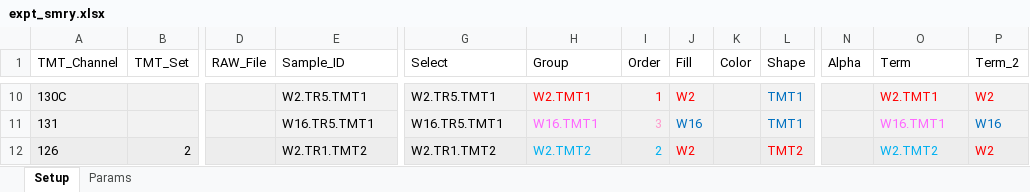
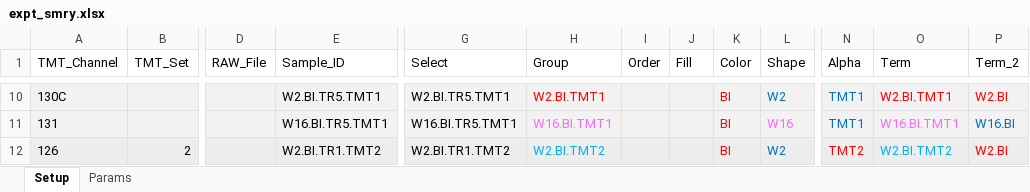
Before and after one commit to qzhang503/proteoQ, an Excel workbook: inst/extdata/expt_smry.xlsx, sheet Setup, drawn as a sheet; only a part is shown, gaps mark what is left out; values as stored, in another font and other column widths than the file's, no borders; the diff covers the shown part only; the diff names each change by its address in the sheet, - before the commit and + after, or states it on an @@ line.

Commit message:
Update smry files

```diff
--- a/inst/extdata/expt_smry.xlsx (sheet Setup)
+++ b/inst/extdata/expt_smry.xlsx (sheet Setup)
-E10 (Sample_ID): W2.TR5.TMT1
+E10 (Sample_ID): W2.BI.TR5.TMT1
-G10 (Select): W2.TR5.TMT1
+G10 (Select): W2.BI.TR5.TMT1
-H10 (Group): W2.TMT1
+H10 (Group): W2.BI.TMT1
-I10 (Order): 1
+I10 (Order): (empty)
-J10 (Fill): W2
+J10 (Fill): (empty)
-K10:K12 (Color): (empty)
+K10:K12 (Color): BI
-L10 (Shape): TMT1
+L10 (Shape): W2
-N10:N11 (Alpha): (empty)
+N10:N11 (Alpha): TMT1
-O10 (Term): W2.TMT1
+O10 (Term): W2.BI.TMT1
-P10 (Term_2): W2
+P10 (Term_2): W2.BI
-E11 (Sample_ID): W16.TR5.TMT1
+E11 (Sample_ID): W16.BI.TR5.TMT1
-G11 (Select): W16.TR5.TMT1
+G11 (Select): W16.BI.TR5.TMT1
-H11 (Group): W16.TMT1
+H11 (Group): W16.BI.TMT1
-I11 (Order): 3
+I11 (Order): (empty)
-J11 (Fill): W16
+J11 (Fill): (empty)
-L11 (Shape): TMT1
+L11 (Shape): W16
-L11 text colour: #0070C0
+L11 text colour: #FF66FF
-O11 (Term): W16.TMT1
+O11 (Term): W16.BI.TMT1
-P11 (Term_2): W16
+P11 (Term_2): W16.BI
-E12 (Sample_ID): W2.TR1.TMT2
+E12 (Sample_ID): W2.BI.TR1.TMT2
-G12 (Select): W2.TR1.TMT2
+G12 (Select): W2.BI.TR1.TMT2
-H12 (Group): W2.TMT2
+H12 (Group): W2.BI.TMT2
-I12 (Order): 2
+I12 (Order): (empty)
-J12 (Fill): W2
+J12 (Fill): (empty)
-L12 (Shape): TMT2
+L12 (Shape): W2
-L12 text colour: #FF0000
+L12 text colour: #0070C0
-N12 (Alpha): (empty)
+N12 (Alpha): TMT2
-O12 (Term): W2.TMT2
+O12 (Term): W2.BI.TMT2
-P12 (Term_2): W2
+P12 (Term_2): W2.BI
```
Also changed, not shown: 40 added rows, 170 edited cells and cell formats elsewhere in this sheet, sheet Params, inst/extdata/frac_smry.xlsx.
